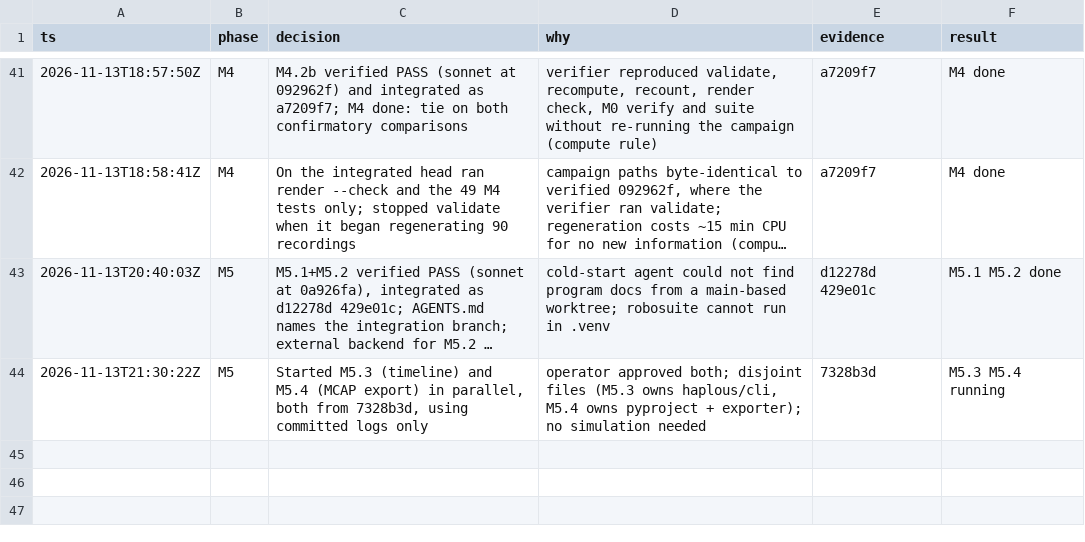
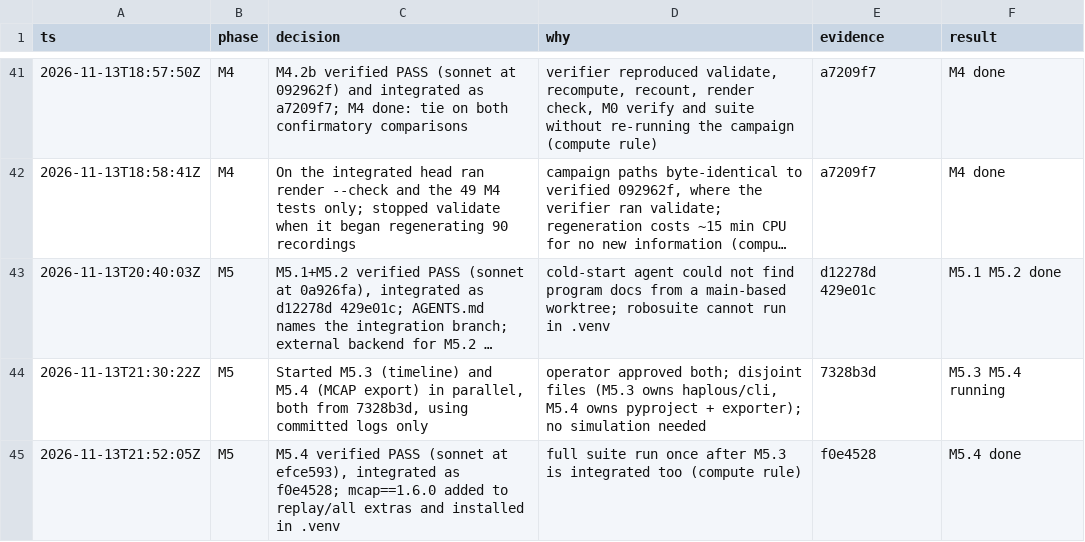
Before and after one commit to kodingcills/pinn_mvp, a TSV file: docs/eval_program/DECISIONS.tsv, drawn as a sheet; only a part is shown, gaps mark what is left out; long unchanged cells end in ….

```diff
--- a/docs/eval_program/DECISIONS.tsv
+++ b/docs/eval_program/DECISIONS.tsv
@@ -44 +44,2 @@ ts	phase	decision	why	evidence	result
 2026-11-13T21:30:22Z	M5	Started M5.3 (timeline) and M5.4 (MCAP export) in parallel, both from 7328b3d, using committed logs only	operator approved both; disjoint files (M5.3 owns haplous/cli, M5.4 owns pyproject + exporter); no simulation needed	7328b3d	M5.3 M5.4 running
+2026-11-13T21:52:05Z	M5	M5.4 verified PASS (sonnet at efce593), integrated as f0e4528; mcap==1.6.0 added to replay/all extras and installed in .venv	full suite run once after M5.3 is integrated too (compute rule)	f0e4528	M5.4 done
```
Also changed, not shown: 2 other files.
